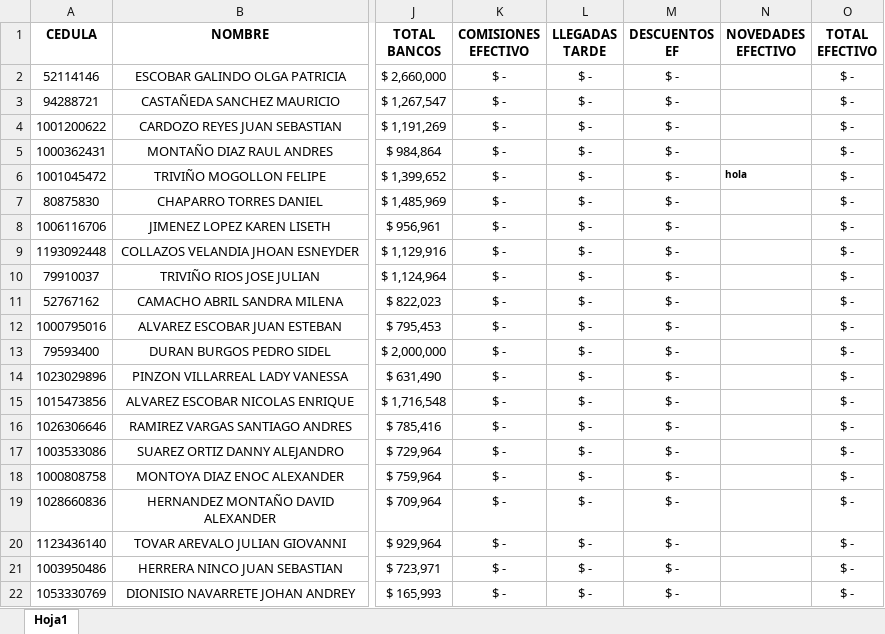
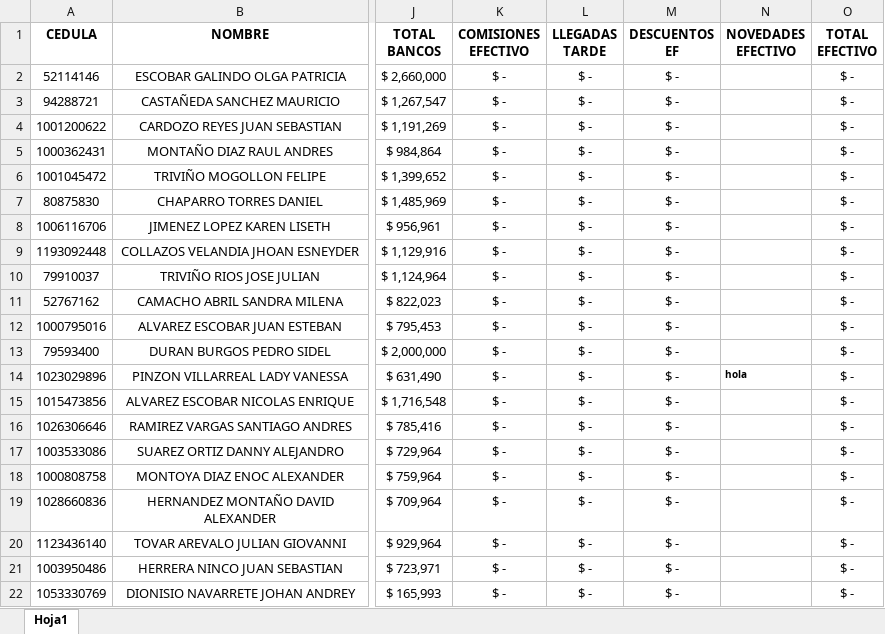
Before and after one commit to ALPARTES63/NOMINA, an Excel workbook: trabajadores.xlsx, sheet Hoja1, drawn as a sheet; only a part is shown, gaps mark what is left out; values as stored, in another font and other column widths than the file's, no borders; the diff names each change by its address in the sheet, - before the commit and + after, or states it on an @@ line.

Commit message:
actualizacion excel

```diff
--- a/trabajadores.xlsx (sheet Hoja1)
+++ b/trabajadores.xlsx (sheet Hoja1)
-N6 (NOVEDADES EFECTIVO): hola
+N6 (NOVEDADES EFECTIVO): (empty)
-N14 (NOVEDADES EFECTIVO): (empty)
+N14 (NOVEDADES EFECTIVO): hola
```
